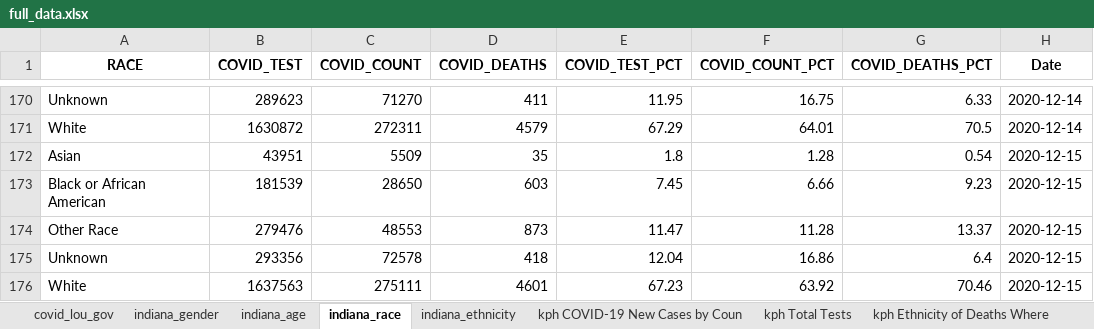
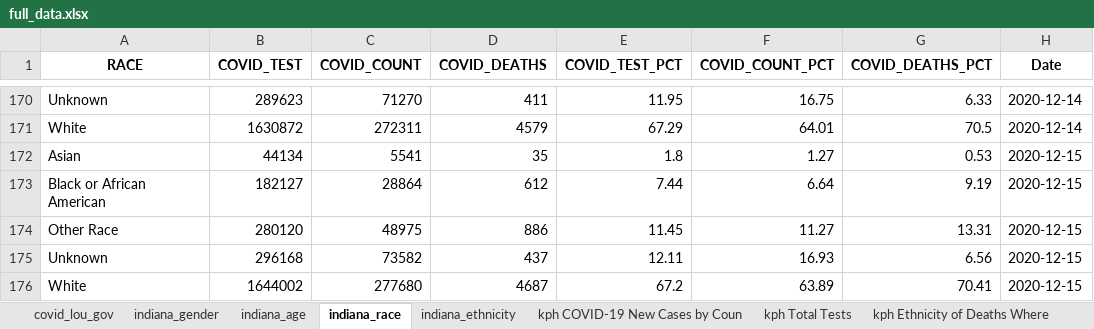
Before and after one commit to edjanalytics/covid-sot-data, an Excel workbook: full_data.xlsx, sheet indiana_race, drawn as a sheet; only a part is shown, gaps mark what is left out; values as stored, in another font and other column widths than the file's, no borders; removed rows and columns are numbered as before the commit, all else as after; the diff names each change by its address in the sheet, - before the commit and + after, or states it on an @@ line.

```diff
--- a/full_data.xlsx (sheet indiana_race)
+++ b/full_data.xlsx (sheet indiana_race)
-B172 (COVID_TEST): 43951
+B172 (COVID_TEST): 44134
-C172 (COVID_COUNT): 5509
+C172 (COVID_COUNT): 5541
-F172 (COVID_COUNT_PCT): 1.28
+F172 (COVID_COUNT_PCT): 1.27
-G172 (COVID_DEATHS_PCT): 0.54
+G172 (COVID_DEATHS_PCT): 0.53
-row 173: Black or African American | 181539 | 28650 | 603 | 7.45 | 6.66 | 9.23 | 2020-12-15
-row 174: Other Race | 279476 | 48553 | 873 | 11.47 | 11.28 | 13.37 | 2020-12-15
-row 175: Unknown | 293356 | 72578 | 418 | 12.04 | 16.86 | 6.4 | 2020-12-15
-row 176: White | 1637563 | 275111 | 4601 | 67.23 | 63.92 | 70.46 | 2020-12-15
+row 173: Black or African American | 182127 | 28864 | 612 | 7.44 | 6.64 | 9.19 | 2020-12-15
+row 174: Other Race | 280120 | 48975 | 886 | 11.45 | 11.27 | 13.31 | 2020-12-15
+row 175: Unknown | 296168 | 73582 | 437 | 12.11 | 16.93 | 6.56 | 2020-12-15
+row 176: White | 1644002 | 277680 | 4687 | 67.2 | 63.89 | 70.41 | 2020-12-15
```
Also changed, not shown: sheet indiana_age, sheet indiana_ethnicity, sheet indiana_gender.
